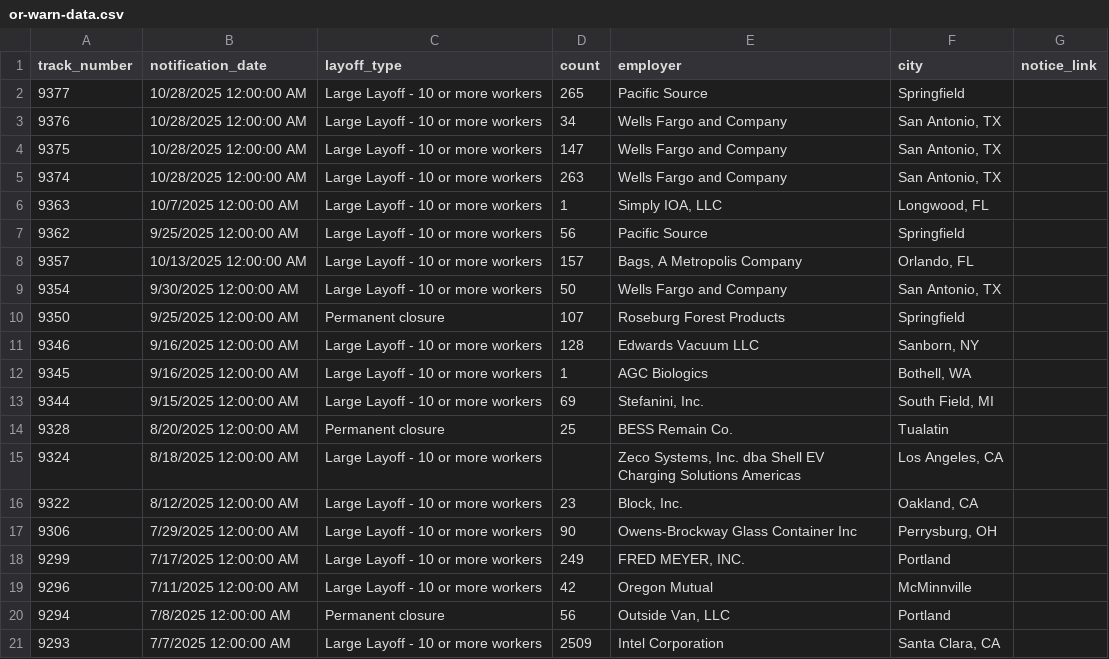
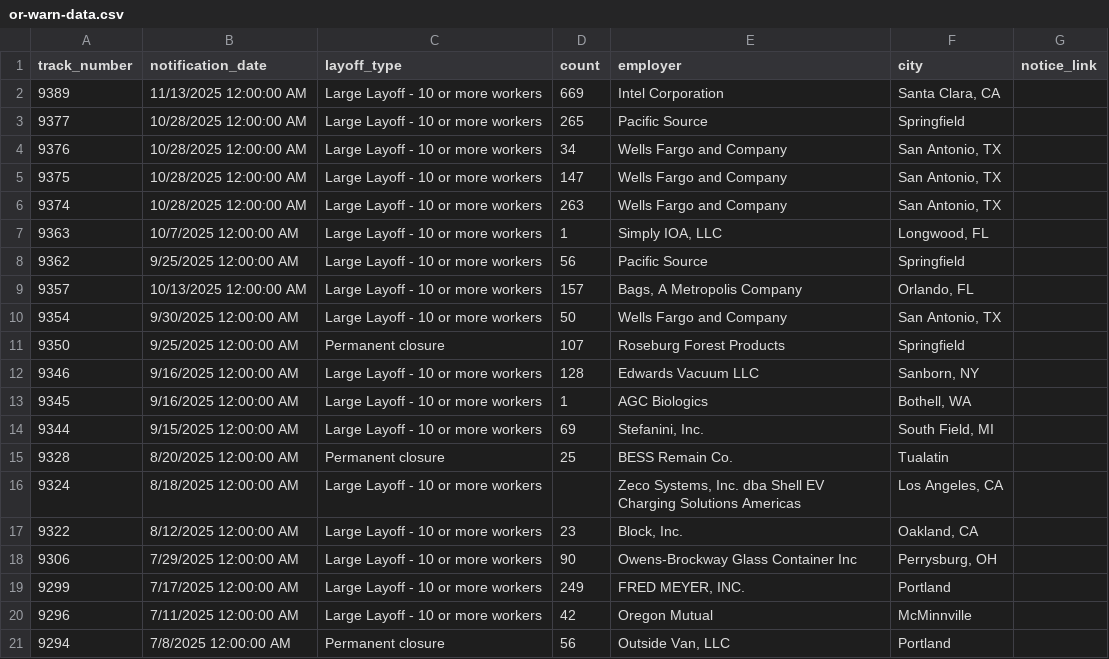
Before and after one commit to deleonkr/oregon-warn-list, a CSV file: or-warn-data.csv, drawn as a sheet; removed rows and columns are numbered as before the commit, all else as after; the diff names each change by its address in the sheet, - before the commit and + after, or states it on an @@ line.

```diff
--- a/or-warn-data.csv
+++ b/or-warn-data.csv
+row 2: 9389 | 11/13/2025 12:00:00 AM | Large Layoff - 10 or more workers | 669 | Intel Corporation | Santa Clara, CA
-row 21: 9293 | 7/7/2025 12:00:00 AM | Large Layoff - 10 or more workers | 2509 | Intel Corporation | Santa Clara, CA
```
